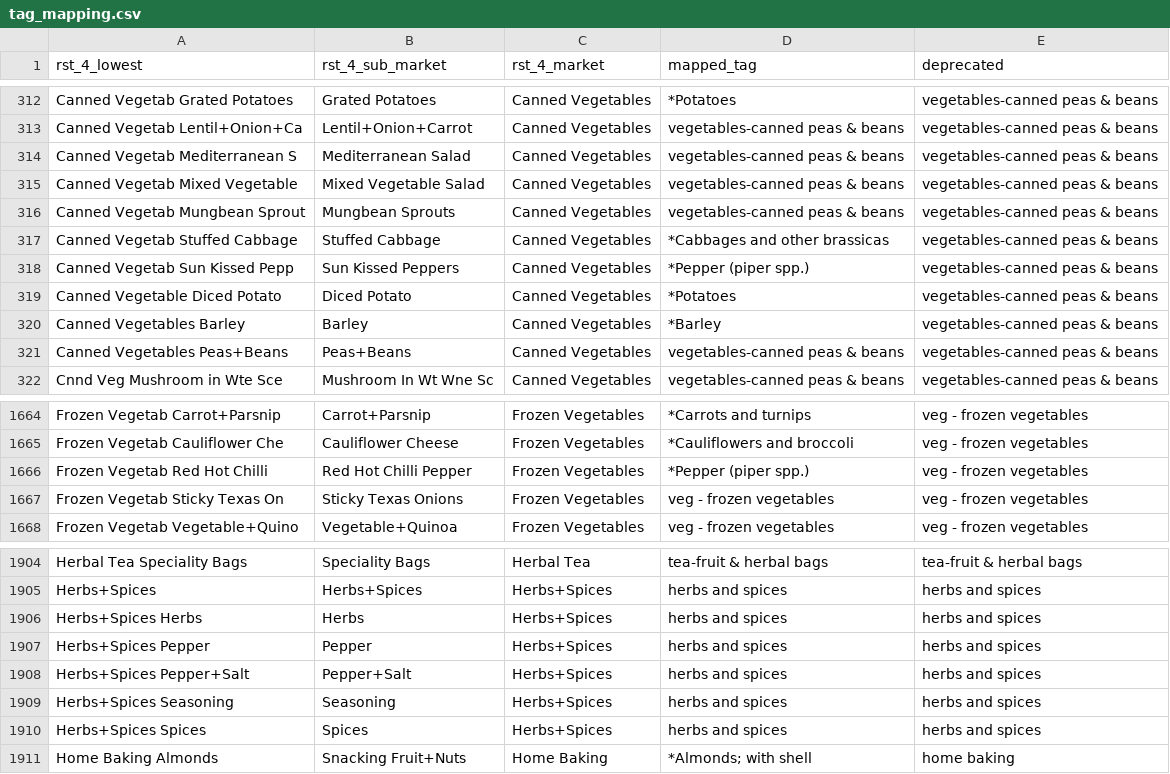
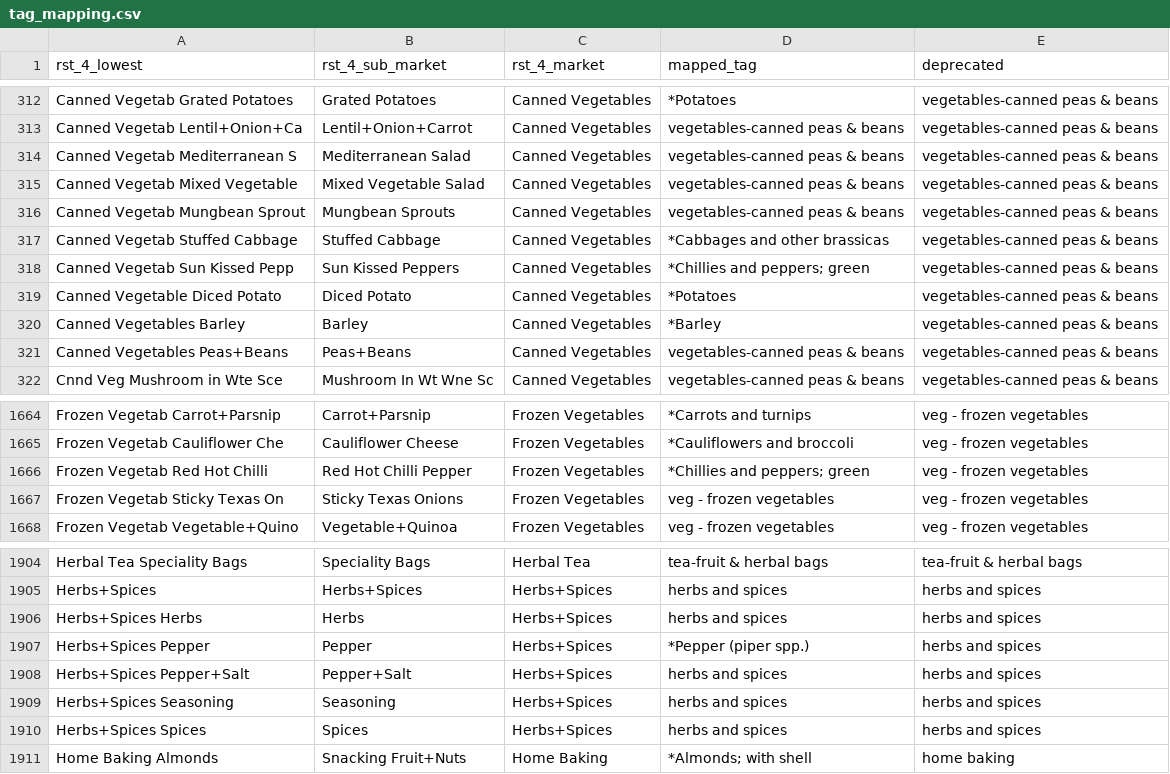
Before and after one commit to thomasball42/kantar_processing, a CSV file: data/mappings/tag_mapping.csv, drawn as a sheet; only a part is shown, gaps mark what is left out; the diff covers the shown part only.

```diff
--- a/data/mappings/tag_mapping.csv
+++ b/data/mappings/tag_mapping.csv
@@ -317,3 +317,3 @@ Canned Vegetab Mungbean Sprout,Mungbean Sprouts,Canned Vegetables,vegetables-can
 Canned Vegetab Stuffed Cabbage,Stuffed Cabbage,Canned Vegetables,*Cabbages and other brassicas,vegetables-canned peas & beans
-Canned Vegetab Sun Kissed Pepp,Sun Kissed Peppers,Canned Vegetables,*Pepper (piper spp.),vegetables-canned peas & beans
+Canned Vegetab Sun Kissed Pepp,Sun Kissed Peppers,Canned Vegetables,*Chillies and peppers; green,vegetables-canned peas & beans
 Canned Vegetable Diced Potato,Diced Potato,Canned Vegetables,*Potatoes,vegetables-canned peas & beans
@@ -1665,3 +1665,3 @@ Frozen Vegetab Carrot+Parsnip,Carrot+Parsnip,Frozen Vegetables,*Carrots and turn
 Frozen Vegetab Cauliflower Che,Cauliflower Cheese,Frozen Vegetables,*Cauliflowers and broccoli,veg - frozen vegetables
-Frozen Vegetab Red Hot Chilli,Red Hot Chilli Pepper,Frozen Vegetables,*Pepper (piper spp.),veg - frozen vegetables
+Frozen Vegetab Red Hot Chilli,Red Hot Chilli Pepper,Frozen Vegetables,*Chillies and peppers; green,veg - frozen vegetables
 Frozen Vegetab Sticky Texas On,Sticky Texas Onions,Frozen Vegetables,veg - frozen vegetables,veg - frozen vegetables
@@ -1906,3 +1906,3 @@ Herbs+Spices,Herbs+Spices,Herbs+Spices,herbs and spices,herbs and spices
 Herbs+Spices Herbs,Herbs,Herbs+Spices,herbs and spices,herbs and spices
-Herbs+Spices Pepper,Pepper,Herbs+Spices,herbs and spices,herbs and spices
+Herbs+Spices Pepper,Pepper,Herbs+Spices,*Pepper (piper spp.),herbs and spices
 Herbs+Spices Pepper+Salt,Pepper+Salt,Herbs+Spices,herbs and spices,herbs and spices
```
Also changed, not shown: 17 edited cells elsewhere in this file, data/composition_matrix.csv, data/mappings/display_options.csv, 27 other files.
